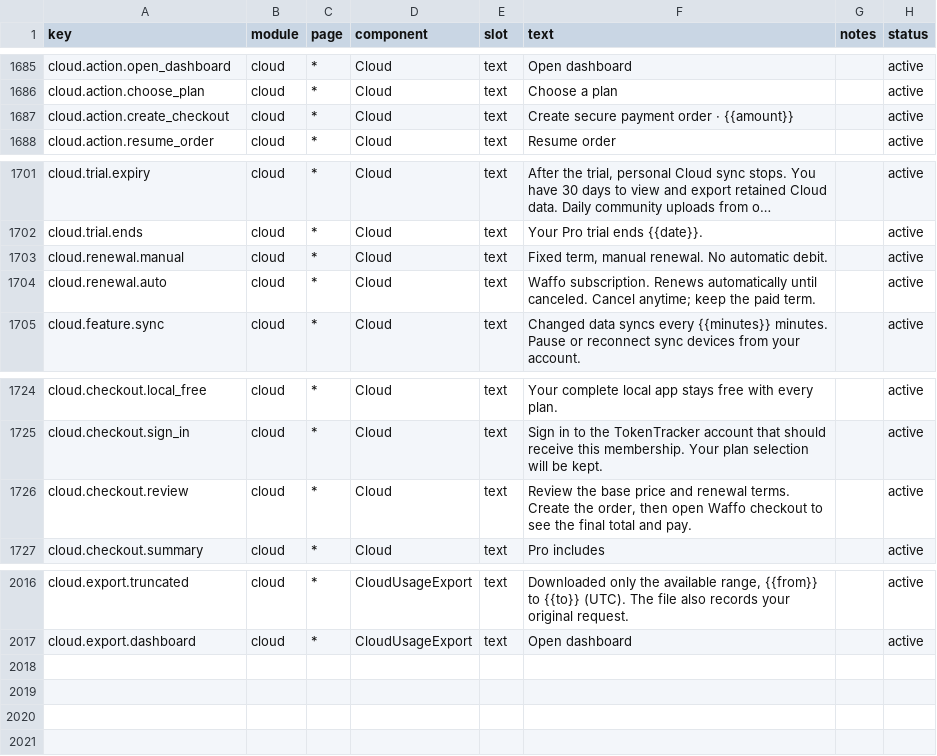
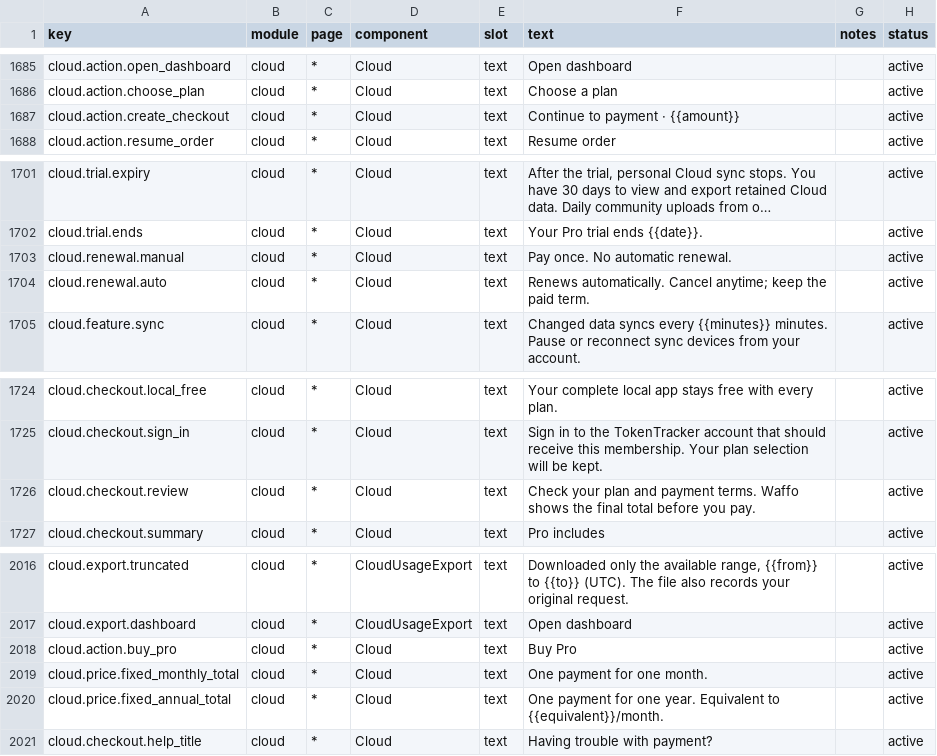
Before and after one commit to FengKeXiang66/TokenTracker, a CSV file: dashboard/src/content/copy.csv, drawn as a sheet; only a part is shown, gaps mark what is left out; long unchanged cells end in …; the diff names each change by its address in the sheet, - before the commit and + after, or states it on an @@ line.

```diff
--- a/dashboard/src/content/copy.csv
+++ b/dashboard/src/content/copy.csv
-F1687 (text): Create secure payment order · {{amount}}
+F1687 (text): Continue to payment · {{amount}}
-F1703 (text): Fixed term, manual renewal. No automatic debit.
+F1703 (text): Pay once. No automatic renewal.
-F1704 (text): Waffo subscription. Renews automatically until canceled. Cancel anytime;…
+F1704 (text): Renews automatically. Cancel anytime;…
-F1726 (text): Review the base price and renewal terms. Create the order, then open Waffo checkout to see the final total and pay.
+F1726 (text): Check your plan and payment terms. Waffo shows the final total before you pay.
+row 2018: cloud.action.buy_pro | cloud | * | Cloud | text | Buy Pro |  | active
+row 2019: cloud.price.fixed_monthly_total | cloud | * | Cloud | text | One payment for one month. |  | active
+row 2020: cloud.price.fixed_annual_total | cloud | * | Cloud | text | One payment for one year. Equivalent to {{equivalent}}/month. |  | active
+row 2021: cloud.checkout.help_title | cloud | * | Cloud | text | Having trouble with payment? |  | active
```
Also changed, not shown: 25 other files.
